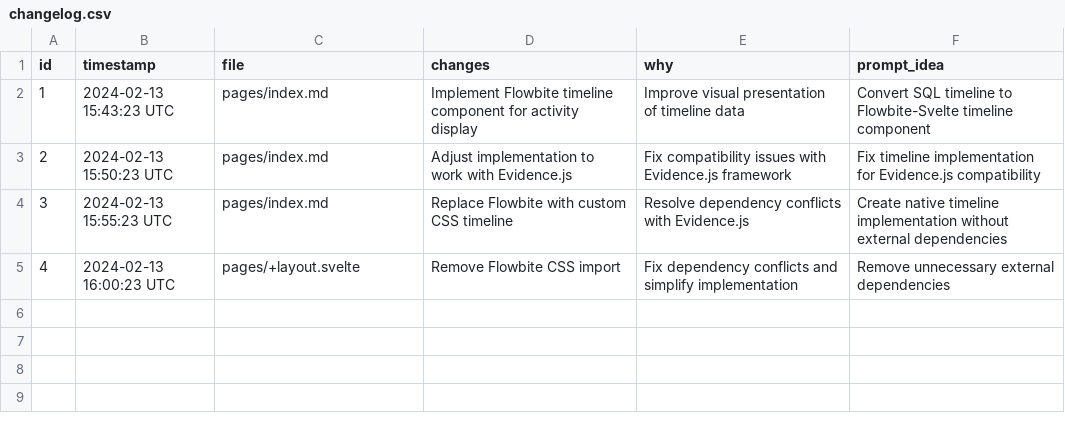
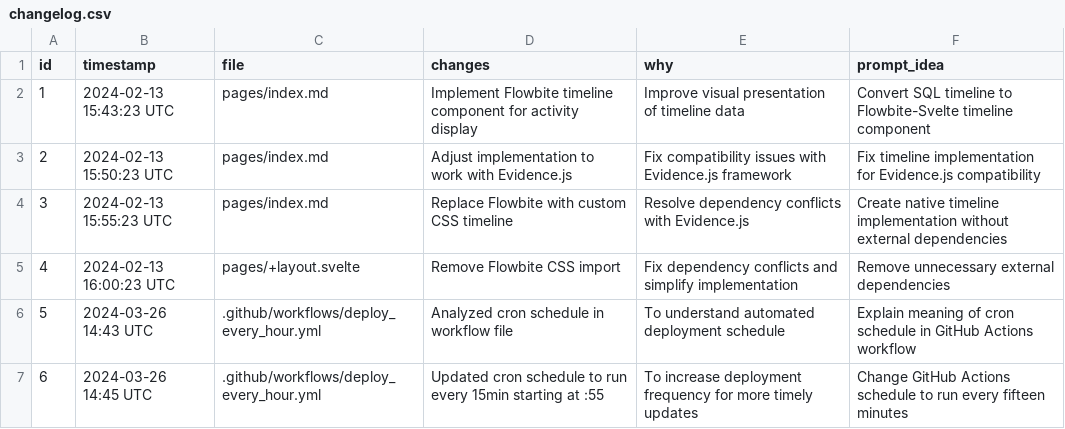
Before and after one commit to hoipippeloi/spy.sander.wtf, a CSV file: changelog.csv, drawn as a sheet.

```diff
--- a/changelog.csv
+++ b/changelog.csv
@@ -5 +5,3 @@ id,timestamp,file,changes,why,prompt_idea
 4,2024-02-13 16:00:23 UTC,pages/+layout.svelte,Remove Flowbite CSS import,Fix dependency conflicts and simplify implementation,Remove unnecessary external dependencies
+5,2024-03-26 14:43 UTC,.github/workflows/deploy_every_hour.yml,Analyzed cron schedule in workflow file,To understand automated deployment schedule,Explain meaning of cron schedule in GitHub Actions workflow
+6,2024-03-26 14:45 UTC,.github/workflows/deploy_every_hour.yml,Updated cron schedule to run every 15min starting at :55,To increase deployment frequency for more timely updates,Change GitHub Actions schedule to run every fifteen minutes
```
Also changed, not shown: 1 other file.
